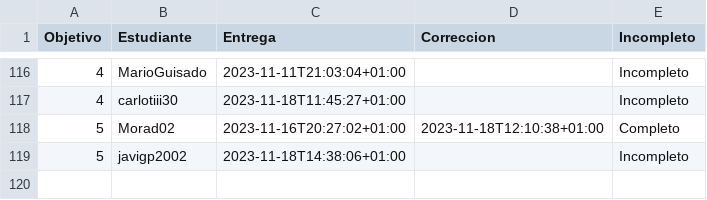
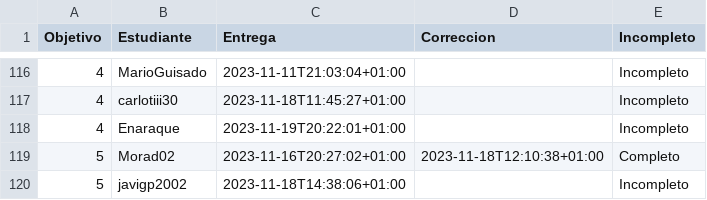
Before and after one commit to JJ/IV-23-24, a CSV file: data/fechas-entrega.csv, drawn as a sheet; only a part is shown, gaps mark what is left out.

Commit message:
:arrow_up: Actualiza datos

```diff
--- a/data/fechas-entrega.csv
+++ b/data/fechas-entrega.csv
@@ -117,2 +117,3 @@ Objetivo;Estudiante;Entrega;Correccion;Incompleto
 4; carlotiii30;2023-11-18T11:45:27+01:00;;Incompleto
+4; Enaraque;2023-11-19T20:22:01+01:00;;Incompleto
 5; Morad02;2023-11-16T20:27:02+01:00;2023-11-18T12:10:38+01:00;Completo
```
